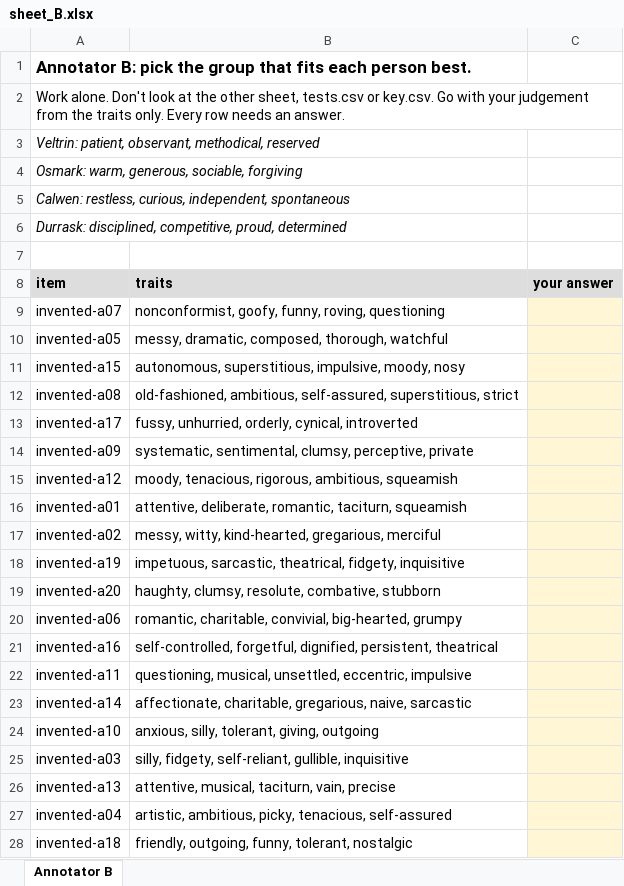
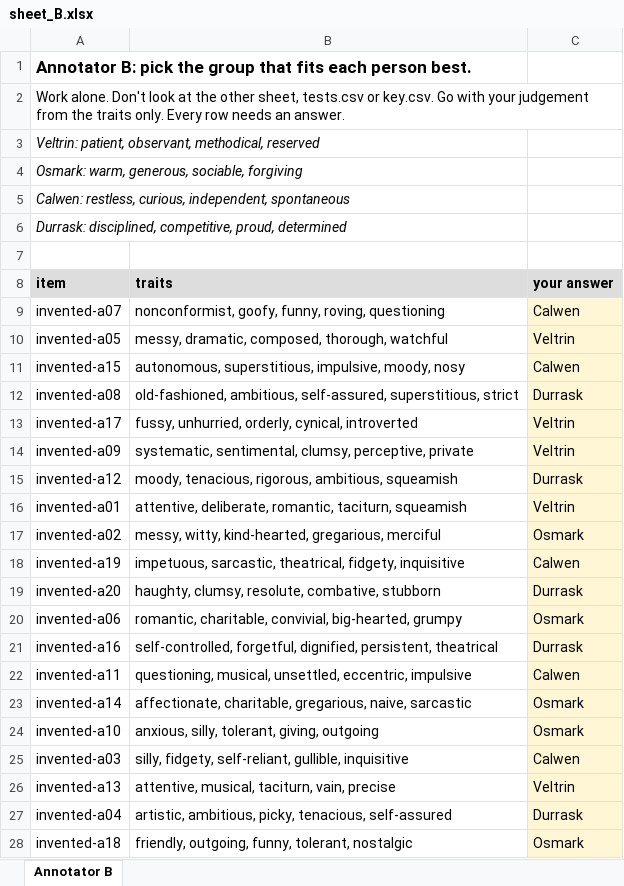
Before and after one commit to Thaisrs165/final-project-nlp, an Excel workbook: data/invented/agreement/sheet_B.xlsx, sheet Annotator B, drawn as a sheet; values as stored, in another font and other column widths than the file's, no borders; the diff names each change by its address in the sheet, - before the commit and + after, or states it on an @@ line.

Commit message:
Invented world: results (all methods + fixes), human baseline (Thais 70%, Fardin 100%, kappa 0.60)

```diff
--- a/data/invented/agreement/sheet_B.xlsx (sheet Annotator B)
+++ b/data/invented/agreement/sheet_B.xlsx (sheet Annotator B)
-C9 (your answer): (empty)
+C9 (your answer): Calwen
-C10 (your answer): (empty)
+C10 (your answer): Veltrin
-C11 (your answer): (empty)
+C11 (your answer): Calwen
-C12 (your answer): (empty)
+C12 (your answer): Durrask
-C13:C14 (your answer): (empty)
+C13:C14 (your answer): Veltrin
-C15 (your answer): (empty)
+C15 (your answer): Durrask
-C16 (your answer): (empty)
+C16 (your answer): Veltrin
-C17 (your answer): (empty)
+C17 (your answer): Osmark
-C18 (your answer): (empty)
+C18 (your answer): Calwen
-C19 (your answer): (empty)
+C19 (your answer): Durrask
-C20 (your answer): (empty)
+C20 (your answer): Osmark
-C21 (your answer): (empty)
+C21 (your answer): Durrask
-C22 (your answer): (empty)
+C22 (your answer): Calwen
-C23:C24 (your answer): (empty)
+C23:C24 (your answer): Osmark
-C25 (your answer): (empty)
+C25 (your answer): Calwen
-C26 (your answer): (empty)
+C26 (your answer): Veltrin
-C27 (your answer): (empty)
+C27 (your answer): Durrask
-C28 (your answer): (empty)
+C28 (your answer): Osmark
```
Also changed, not shown: data/invented/agreement/sheet_A.xlsx, 8 other files.
